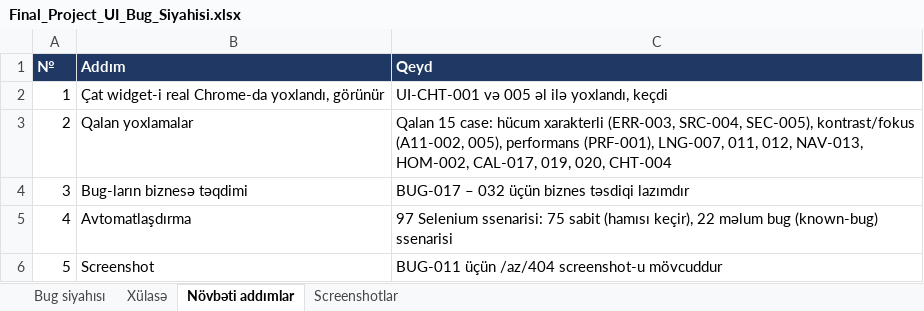
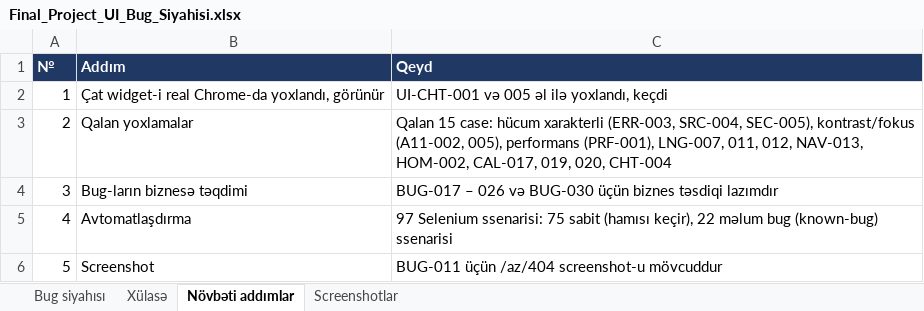
Before and after one commit to GunayJafarovaQA/BankOfBaku-QA-Final, an Excel workbook: docs/Final_Project_UI_Bug_Siyahisi.xlsx, sheet Növbəti addımlar, drawn as a sheet; values as stored, in another font and other column widths than the file's, no borders; charts and pictures not drawn; the diff names each change by its address in the sheet, - before the commit and + after, or states it on an @@ line.

```diff
--- a/docs/Final_Project_UI_Bug_Siyahisi.xlsx (sheet Növbəti addımlar)
+++ b/docs/Final_Project_UI_Bug_Siyahisi.xlsx (sheet Növbəti addımlar)
-C4 (Qeyd): BUG-017 – 032 üçün biznes…
+C4 (Qeyd): BUG-017 – 026 və BUG-030 üçün biznes…
```
Also changed, not shown: sheet Bug siyahısı, sheet Xülasə, charts or pictures, docs/Final_Project_UI_Ehate_Statusu.xlsx, docs/Final_Project_UI_Test_Cases.xlsx, 1 other file.
